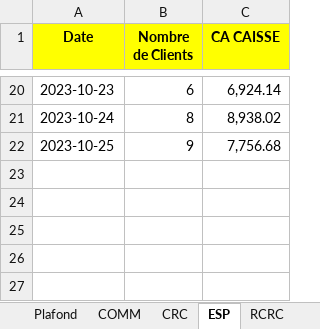
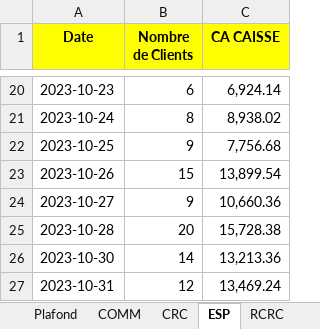
Before and after one commit to XImport/ALL-IN-ONE-UNITED-Backend-, an Excel workbook: api/database/10-23.xlsx, sheet ESP, drawn as a sheet; only a part is shown, gaps mark what is left out; values as stored, in another font and other column widths than the file's, no borders; the diff names each change by its address in the sheet, - before the commit and + after, or states it on an @@ line.

```diff
--- a/api/database/10-23.xlsx (sheet ESP)
+++ b/api/database/10-23.xlsx (sheet ESP)
+row 23: 2023-10-26 | 15 | 13,899.54
+row 24: 2023-10-27 | 9 | 10,660.36
+row 25: 2023-10-28 | 20 | 15,728.38
+row 26: 2023-10-30 | 14 | 13,213.36
+row 27: 2023-10-31 | 12 | 13,469.24
```
Also changed, not shown: sheet BASE, sheet API, sheet CRC, sheet RCCOMM, sheet COMM, sheet RCRC, formulas that keep their value, charts or pictures, 2 other files.
